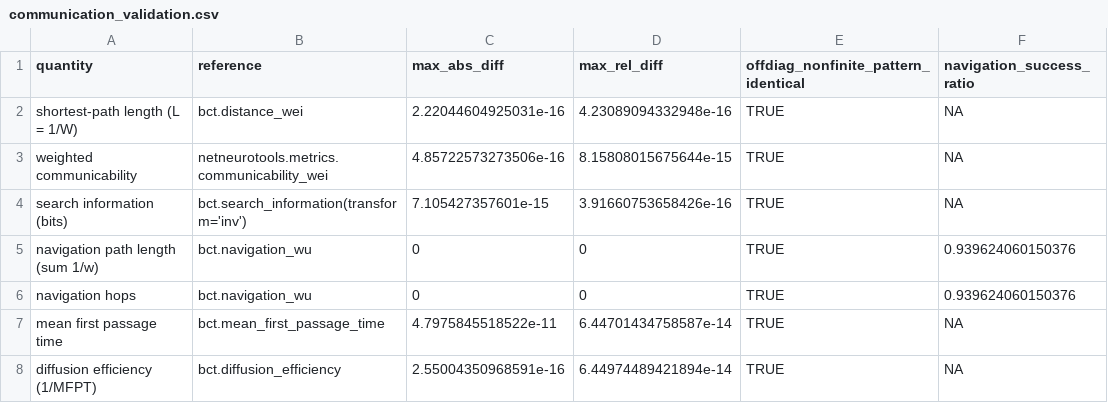
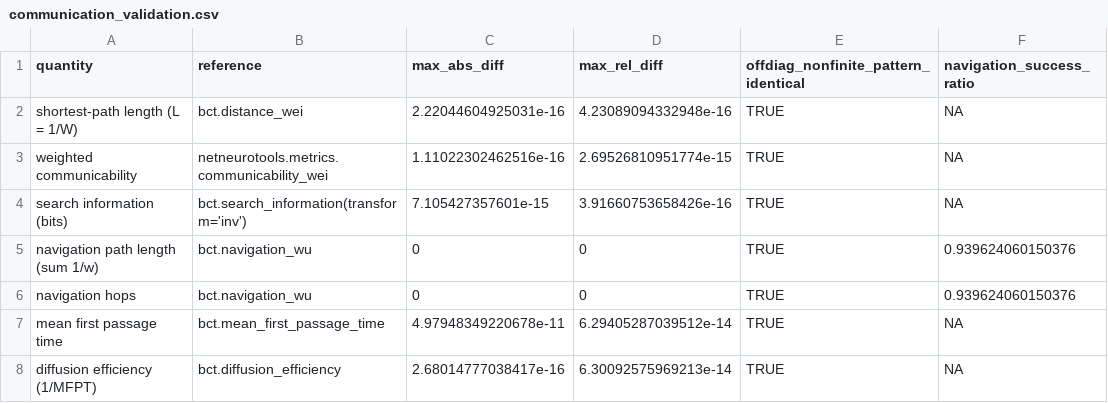
Before and after one commit to EugenioBernardi/Studio, a CSV file: dementia_connectome/output/validation/communication_validation.csv, drawn as a sheet.

```diff
--- a/dementia_connectome/output/validation/communication_validation.csv
+++ b/dementia_connectome/output/validation/communication_validation.csv
@@ -2,3 +2,3 @@
 "shortest-path length (L = 1/W)","bct.distance_wei",2.22044604925031e-16,4.23089094332948e-16,TRUE,NA
-"weighted communicability","netneurotools.metrics.communicability_wei",4.85722573273506e-16,8.15808015675644e-15,TRUE,NA
+"weighted communicability","netneurotools.metrics.communicability_wei",1.11022302462516e-16,2.69526810951774e-15,TRUE,NA
 "search information (bits)","bct.search_information(transform='inv')",7.105427357601e-15,3.91660753658426e-16,TRUE,NA
@@ -6,3 +6,3 @@
 "navigation hops","bct.navigation_wu",0,0,TRUE,0.939624060150376
-"mean first passage time","bct.mean_first_passage_time",4.7975845518522e-11,6.44701434758587e-14,TRUE,NA
-"diffusion efficiency (1/MFPT)","bct.diffusion_efficiency",2.55004350968591e-16,6.44974489421894e-14,TRUE,NA
+"mean first passage time","bct.mean_first_passage_time",4.97948349220678e-11,6.29405287039512e-14,TRUE,NA
+"diffusion efficiency (1/MFPT)","bct.diffusion_efficiency",2.68014777038417e-16,6.30092575969213e-14,TRUE,NA
```
Also changed, not shown: 47 other files.
